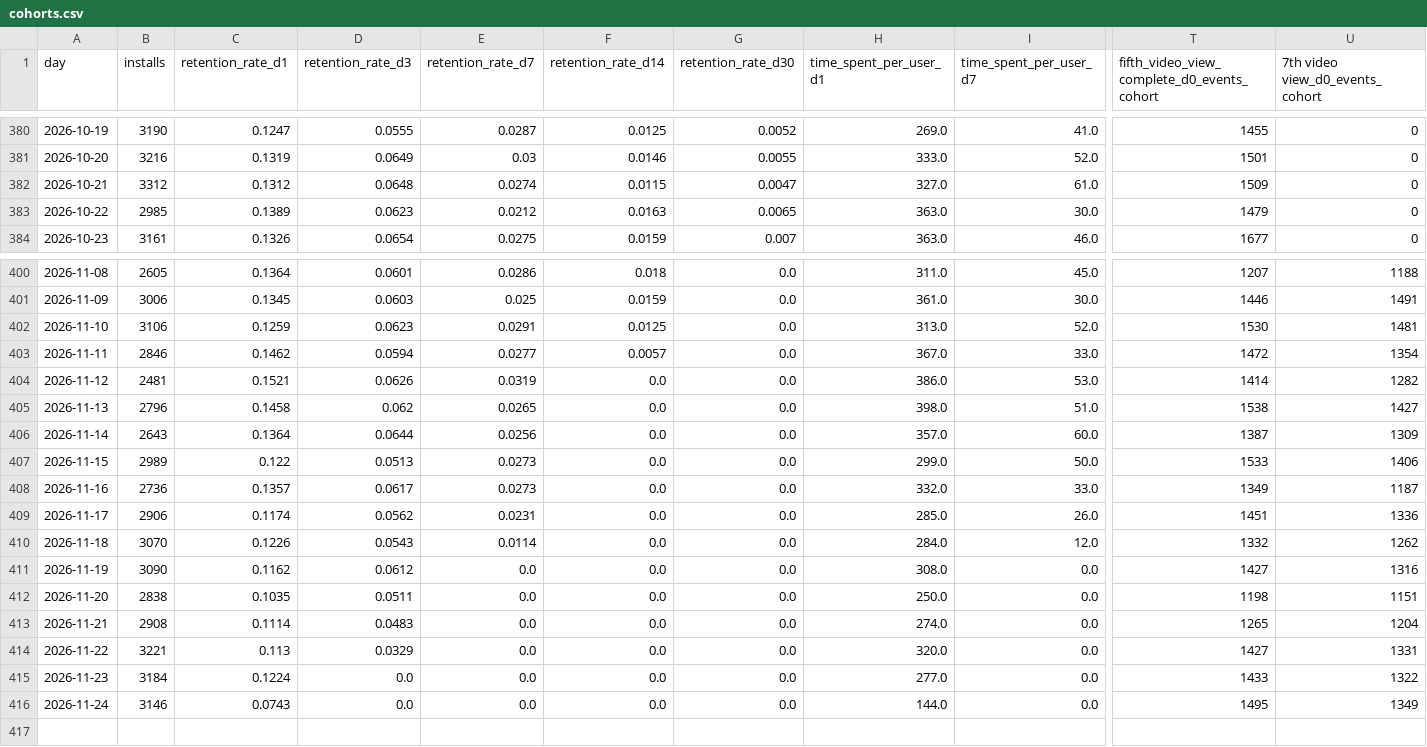
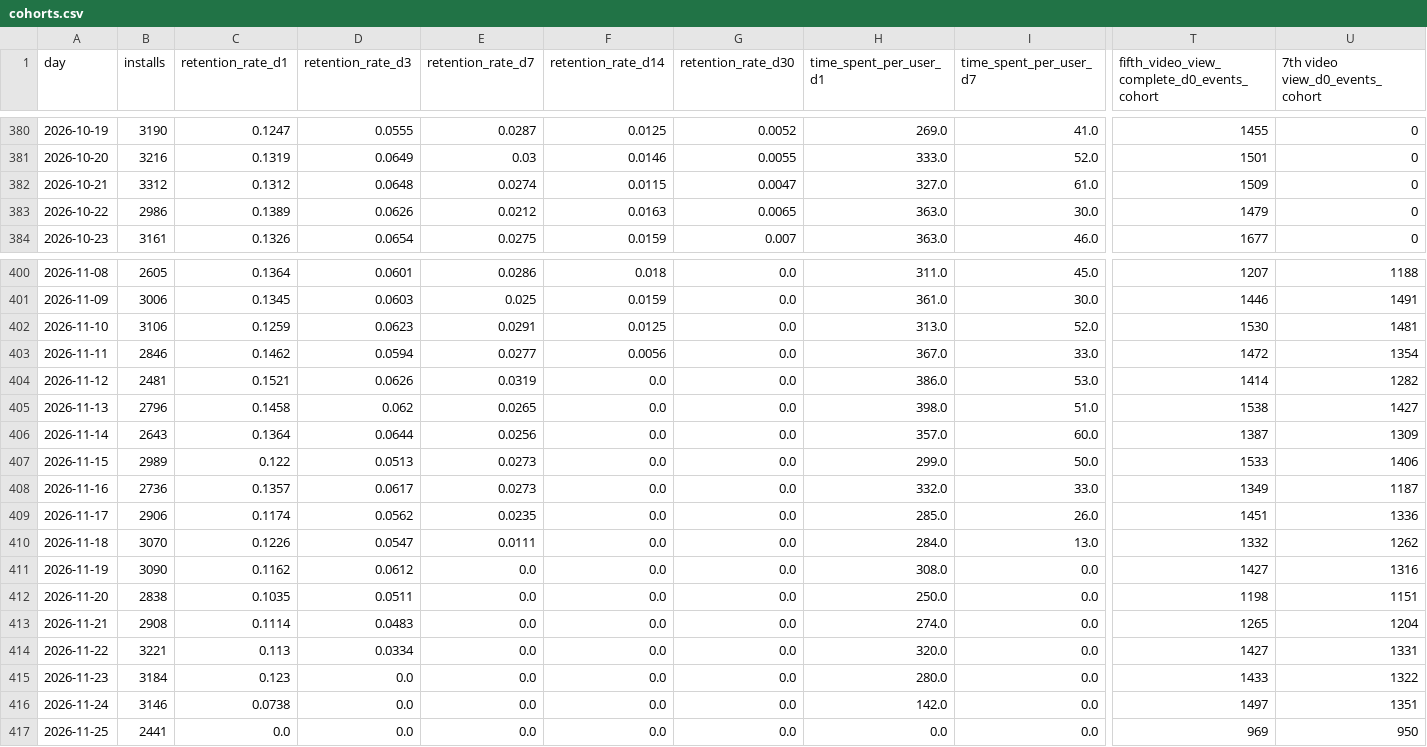
Before and after one commit to kshitijbhatiakaul/tuktuki-master-tracker, a CSV file: data/behaviour/cohorts.csv, drawn as a sheet; only a part is shown, gaps mark what is left out; rows hold the shown columns only; the diff names each change by its address in the sheet, - before the commit and + after, or states it on an @@ line.

```diff
--- a/data/behaviour/cohorts.csv
+++ b/data/behaviour/cohorts.csv
-B383 (installs): 2985
+B383 (installs): 2986
-D383 (retention_rate_d3): 0.0623
+D383 (retention_rate_d3): 0.0626
-F403 (retention_rate_d14): 0.0057
+F403 (retention_rate_d14): 0.0056
-E409 (retention_rate_d7): 0.0231
+E409 (retention_rate_d7): 0.0235
-D410 (retention_rate_d3): 0.0543
+D410 (retention_rate_d3): 0.0547
-E410 (retention_rate_d7): 0.0114
+E410 (retention_rate_d7): 0.0111
-I410 (time_spent_per_user_d7): 12.0
+I410 (time_spent_per_user_d7): 13.0
-D414 (retention_rate_d3): 0.0329
+D414 (retention_rate_d3): 0.0334
-C415 (retention_rate_d1): 0.1224
+C415 (retention_rate_d1): 0.123
-H415 (time_spent_per_user_d1): 277.0
+H415 (time_spent_per_user_d1): 280.0
-C416 (retention_rate_d1): 0.0743
+C416 (retention_rate_d1): 0.0738
-H416 (time_spent_per_user_d1): 144.0
+H416 (time_spent_per_user_d1): 142.0
-T416: 1495
+T416: 1497
-U416 (7th video view_d0_events_cohort): 1349
+U416 (7th video view_d0_events_cohort): 1351
+row 417: 2026-11-25 | 2441 | 0.0 | 0.0 | 0.0 | 0.0 | 0.0 | 0.0 | 0.0 | 969 | 950
```
Also changed, not shown: data/behaviour/backcamp.csv, data/behaviour/chanday.csv, 21 other files.
